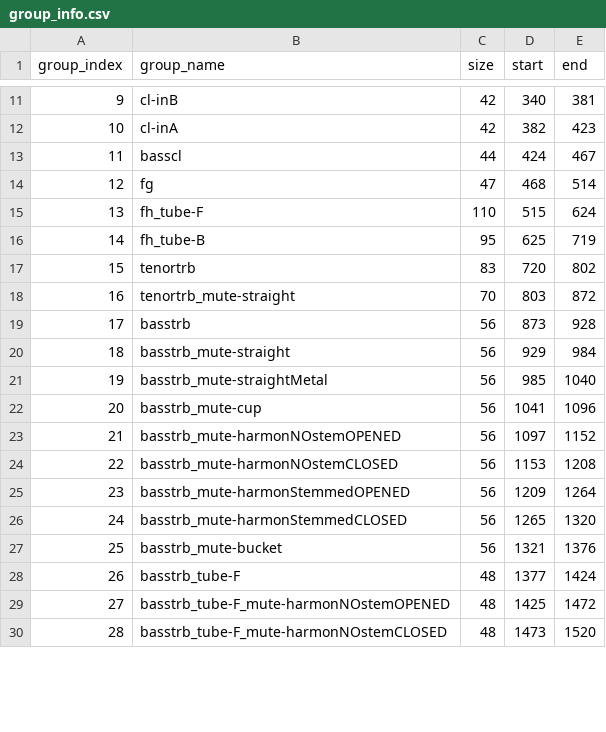
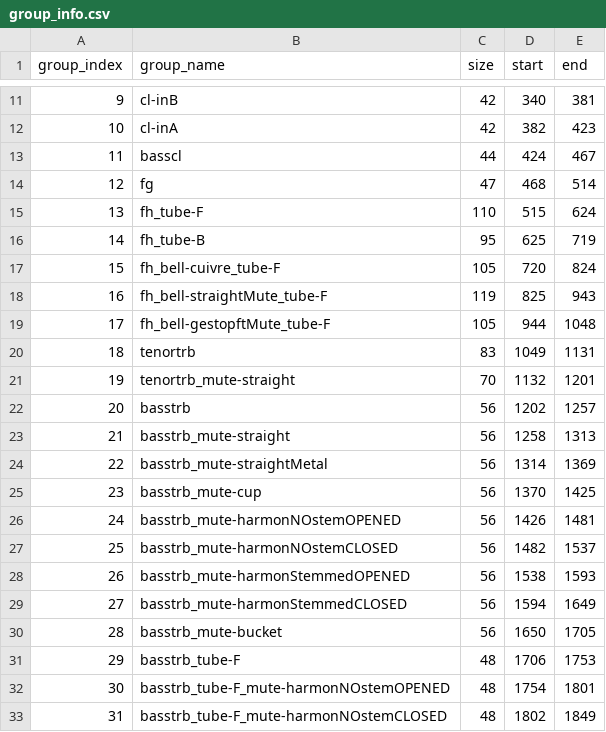
Before and after one commit to ytamura-create/atlas-enharmonic-spectra, a CSV file: distanceMatrix_L1/group_info.csv, drawn as a sheet; only a part is shown, gaps mark what is left out; addresses are those after the commit; the diff covers the shown part only; the diff names each change by its address in the sheet, - before the commit and + after, or states it on an @@ line.

```diff
--- a/distanceMatrix_L1/group_info.csv
+++ b/distanceMatrix_L1/group_info.csv
+row 17: 15 | fh_bell-cuivre_tube-F | 105 | 720 | 824
+row 18: 16 | fh_bell-straightMute_tube-F | 119 | 825 | 943
+row 19: 17 | fh_bell-gestopftMute_tube-F | 105 | 944 | 1048
@@ column A (group_index) renumbered from row 20 down @@
-D20 (start): 720
+D20 (start): 1049
-E20 (end): 802
+E20 (end): 1131
-D21 (start): 803
+D21 (start): 1132
-E21 (end): 872
+E21 (end): 1201
-D22 (start): 873
+D22 (start): 1202
-E22 (end): 928
+E22 (end): 1257
-D23 (start): 929
+D23 (start): 1258
-E23 (end): 984
+E23 (end): 1313
-D24 (start): 985
+D24 (start): 1314
-E24 (end): 1040
+E24 (end): 1369
-D25 (start): 1041
+D25 (start): 1370
-E25 (end): 1096
+E25 (end): 1425
-D26 (start): 1097
+D26 (start): 1426
-E26 (end): 1152
+E26 (end): 1481
-D27 (start): 1153
+D27 (start): 1482
-E27 (end): 1208
+E27 (end): 1537
-D28 (start): 1209
+D28 (start): 1538
-E28 (end): 1264
+E28 (end): 1593
-D29 (start): 1265
+D29 (start): 1594
-E29 (end): 1320
+E29 (end): 1649
-D30 (start): 1321
+D30 (start): 1650
-E30 (end): 1376
+E30 (end): 1705
-D31 (start): 1377
+D31 (start): 1706
-E31 (end): 1424
+E31 (end): 1753
-D32 (start): 1425
+D32 (start): 1754
-E32 (end): 1472
+E32 (end): 1801
-D33 (start): 1473
+D33 (start): 1802
-E33 (end): 1520
+E33 (end): 1849
```
Also changed, not shown: 22 edited cells elsewhere in this file, distanceMatrix_L2/group_info.csv, 49 other files.
